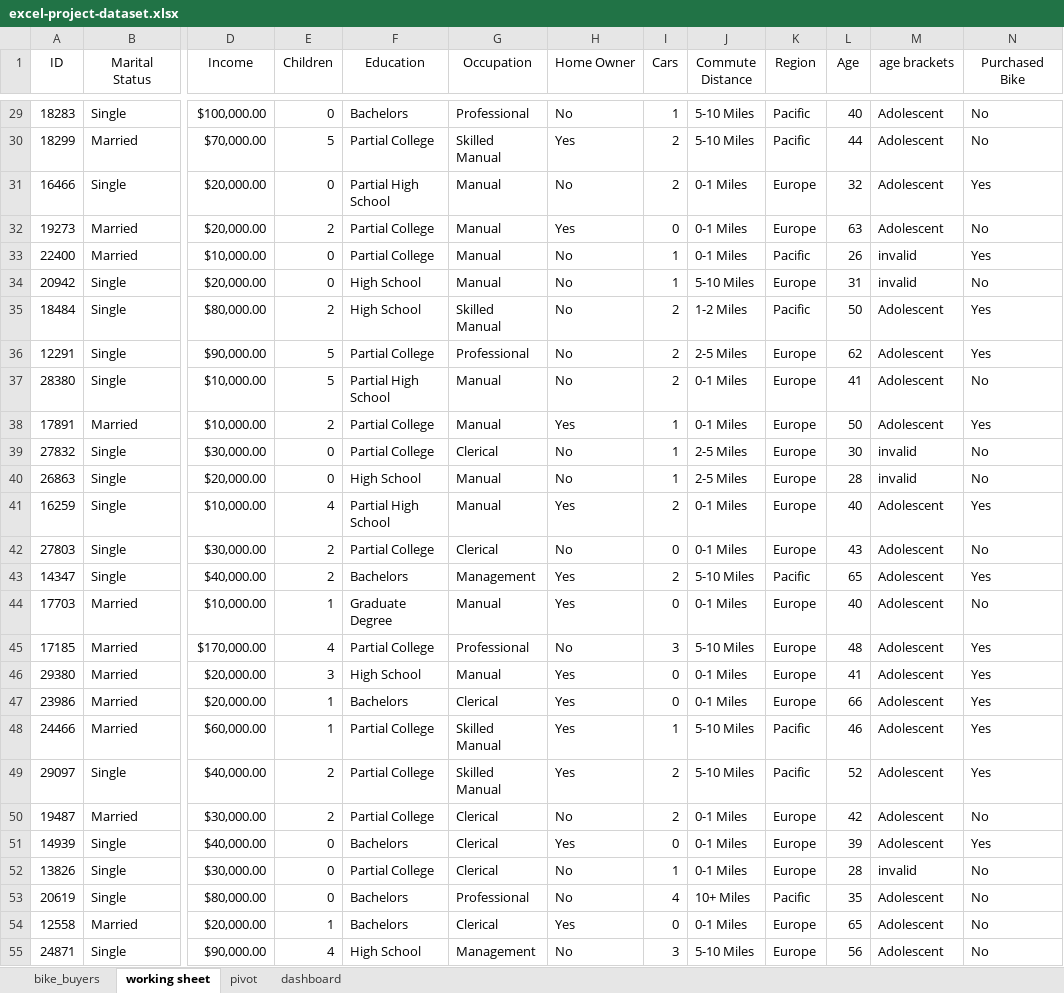
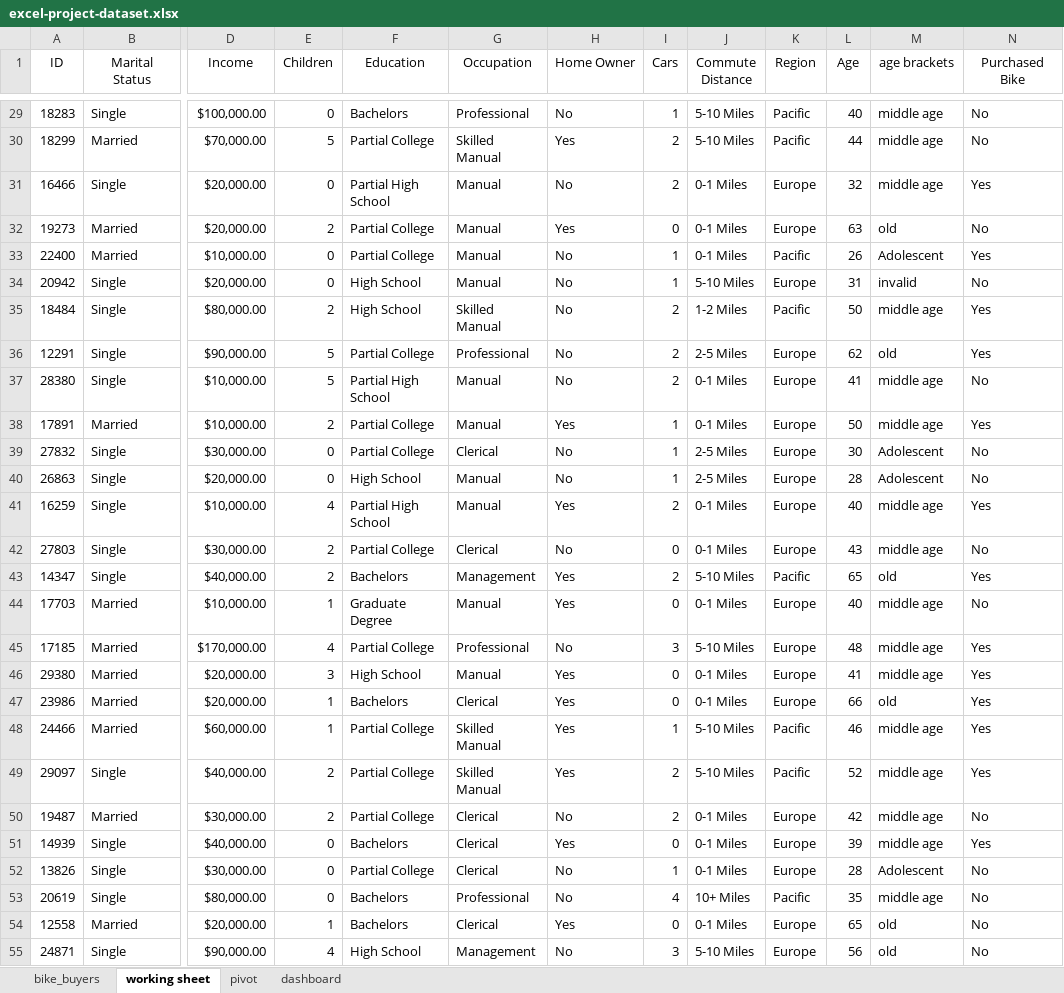
Before and after one commit to thenandita/bike-buyers, an Excel workbook: excel-project-dataset.xlsx, sheet working sheet, drawn as a sheet; only a part is shown, gaps mark what is left out; values as stored, in another font and other column widths than the file's, no borders; the diff covers the shown part only; the diff names each change by its address in the sheet, - before the commit and + after, or states it on an @@ line.

```diff
--- a/excel-project-dataset.xlsx (sheet working sheet)
+++ b/excel-project-dataset.xlsx (sheet working sheet)
-M29:M31 (age brackets): Adolescent
+M29:M31 (age brackets): middle age
-M32 (age brackets): Adolescent
+M32 (age brackets): old
-M33 (age brackets): invalid
+M33 (age brackets): Adolescent
-M35 (age brackets): Adolescent
+M35 (age brackets): middle age
-M36 (age brackets): Adolescent
+M36 (age brackets): old
-M37:M38 (age brackets): Adolescent
+M37:M38 (age brackets): middle age
-M39:M40 (age brackets): invalid
+M39:M40 (age brackets): Adolescent
-M41:M42 (age brackets): Adolescent
+M41:M42 (age brackets): middle age
-M43 (age brackets): Adolescent
+M43 (age brackets): old
-M44:M46 (age brackets): Adolescent
+M44:M46 (age brackets): middle age
-M47 (age brackets): Adolescent
+M47 (age brackets): old
-M48:M51 (age brackets): Adolescent
+M48:M51 (age brackets): middle age
-M52 (age brackets): invalid
+M52 (age brackets): Adolescent
-M53 (age brackets): Adolescent
+M53 (age brackets): middle age
-M54:M55 (age brackets): Adolescent
+M54:M55 (age brackets): old
```
Also changed, not shown: 949 edited cells elsewhere in this sheet, sheet pivot, formulas that keep their value, charts or pictures.
